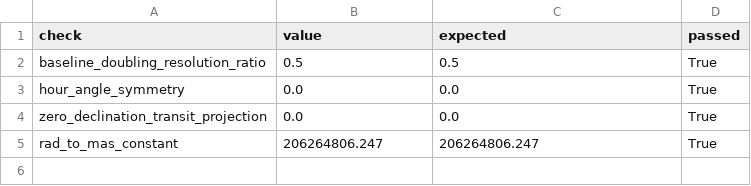
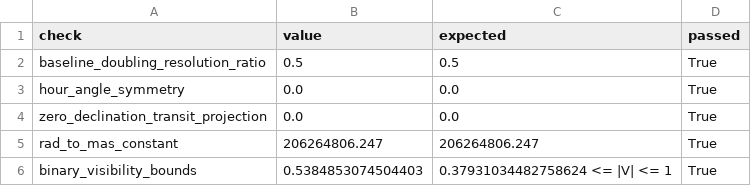
Before and after one commit to Biswajit1999/Interferometry_Baseline_Lab, a CSV file: data/validation_summary.csv, drawn as a sheet.

Commit message:
Add binary visibility modelling

```diff
--- a/data/validation_summary.csv
+++ b/data/validation_summary.csv
@@ -5 +5,2 @@ zero_declination_transit_projection,0.0,0.0,True
 rad_to_mas_constant,206264806.247,206264806.247,True
+binary_visibility_bounds,0.5384853074504403,0.37931034482758624 <= |V| <= 1,True
```
Also changed, not shown: 7 other files.
